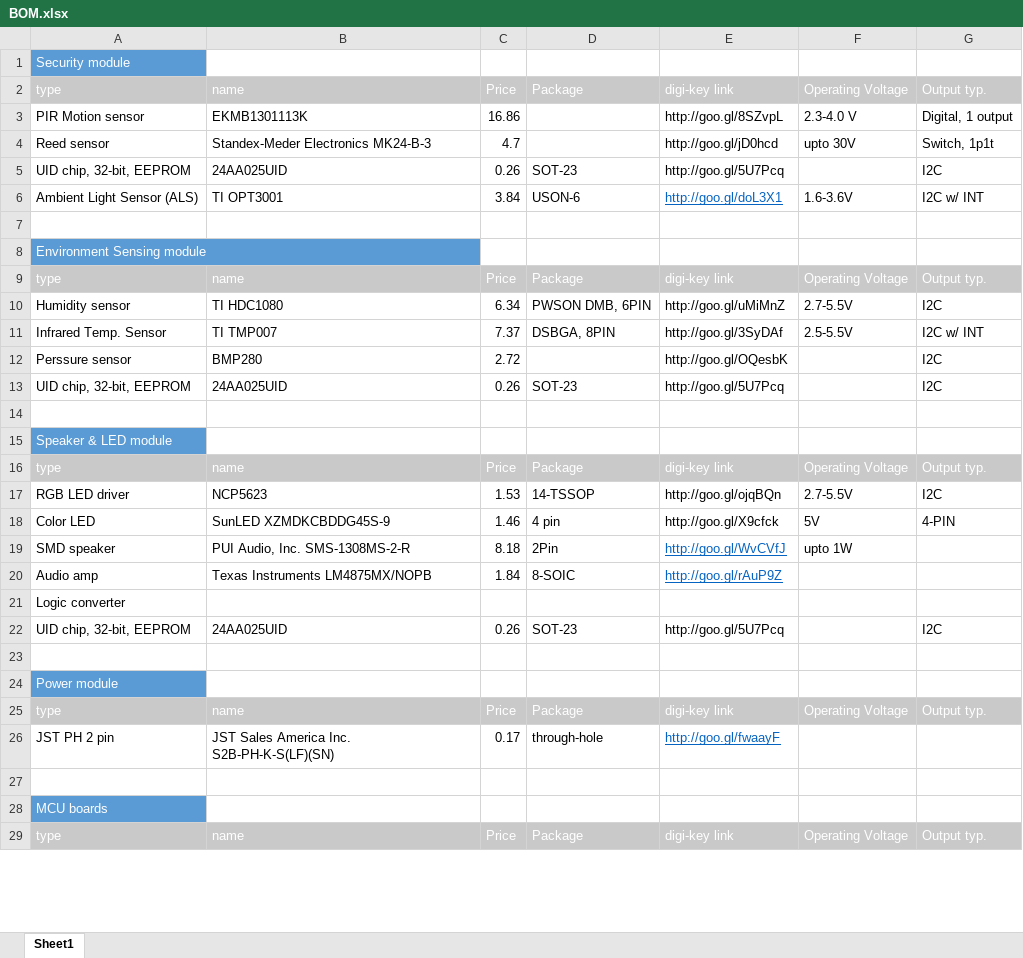
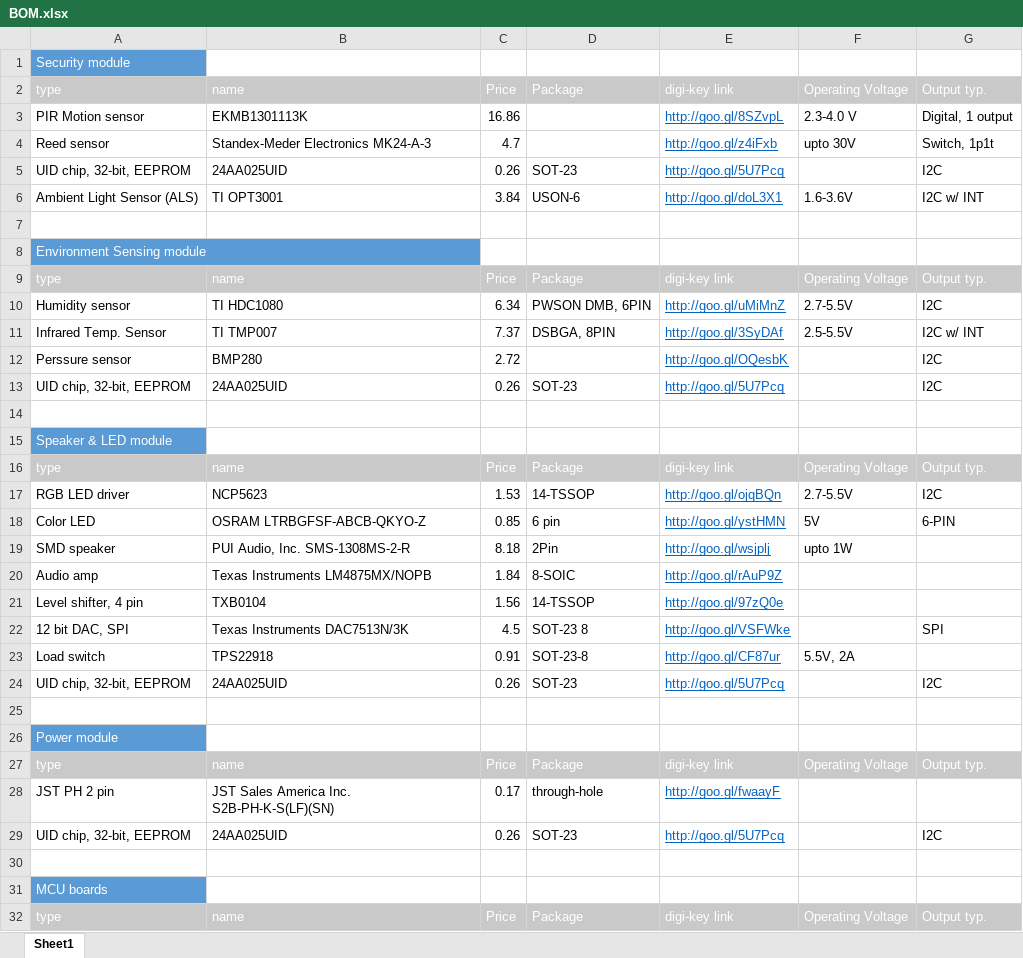
Before and after one commit to Wolfie-Home/Documents, an Excel workbook: Design Document/BOM.xlsx, sheet Sheet1, drawn as a sheet; only a part is shown; values as stored, in another font and other column widths than the file's, no borders; removed rows and columns are numbered as before the commit, all else as after; the diff covers the shown part only; the diff names each change by its address in the sheet, - before the commit and + after, or states it on an @@ line.

Commit message:
updated BOM

```diff
--- a/Design Document/BOM.xlsx (sheet Sheet1)
+++ b/Design Document/BOM.xlsx (sheet Sheet1)
@@ E3:E5 underline: off → on, text colour: black → #0563C1 @@
-B4: Standex-Meder Electronics MK24-B-3
+B4: Standex-Meder Electronics MK24-A-3
-E4: http://goo.gl/jD0hcd
+E4: http://goo.gl/z4iFxb
@@ E10:E13 underline: off → on, text colour: black → #0563C1 @@
@@ E17:E18 underline: off → on, text colour: black → #0563C1 @@
-B18: SunLED XZMDKCBDDG45S-9
+B18: OSRAM LTRBGFSF-ABCB-QKYO-Z
-C18: 1.46
+C18: 0.85
-D18: 4 pin
+D18: 6 pin
-E18: http://goo.gl/X9cfck
+E18: http://goo.gl/ystHMN
-G18: 4-PIN
+G18: 6-PIN
-E19: http://goo.gl/WvCVfJ
+E19: http://goo.gl/wsjplj
-row 21: Logic converter
+row 21: Level shifter, 4 pin | TXB0104 | 1.56 | 14-TSSOP | http://goo.gl/97zQ0e
+row 22: 12 bit DAC, SPI | Texas Instruments DAC7513N/3K | 4.5 | SOT-23 8 | http://goo.gl/VSFWke |  | SPI
+row 23: Load switch | TPS22918 | 0.91 | SOT-23-8 | http://goo.gl/CF87ur | 5.5V, 2A
@@ E24 underline: off → on, text colour: black → #0563C1 @@
+row 29: UID chip, 32-bit, EEPROM | 24AA025UID | 0.26 | SOT-23 | http://goo.gl/5U7Pcq |  | I2C
```
Also changed, not shown: 2 added rows and cell formats elsewhere in this sheet.
